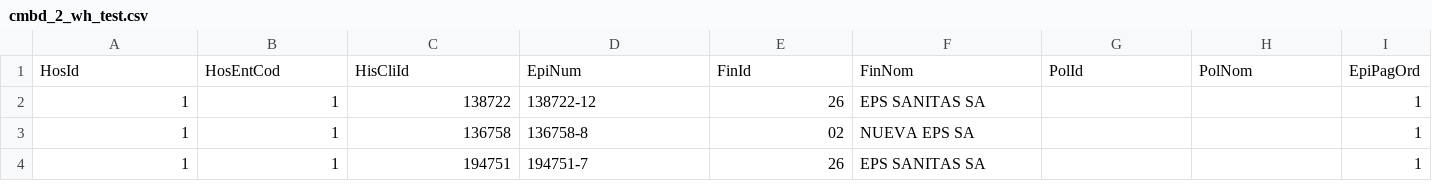
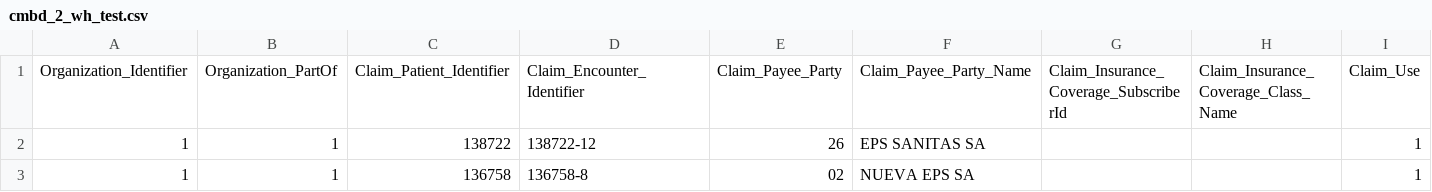
Before and after one commit to AVEDIAN/Avedian-CMBD-Transformation, a CSV file: cmbd_2_wh_test.csv, drawn as a sheet; only a part is shown; the shorter side is filled out with more unchanged rows; removed rows and columns are numbered as before the commit, all else as after; rows hold the shown columns only; the diff names each change by its address in the sheet, - before the commit and + after, or states it on an @@ line.

```diff
--- a/cmbd_2_wh_test.csv
+++ b/cmbd_2_wh_test.csv
-row 1: HosId | HosEntCod | HisCliId | EpiNum | FinId | FinNom | PolId | PolNom | EpiPagOrd
+row 1: Organization_Identifier | Organization_PartOf | Claim_Patient_Identifier | Claim_Encounter_Identifier | Claim_Payee_Party | Claim_Payee_Party_Name | Claim_Insurance_Coverage_SubscriberId | Claim_Insurance_Coverage_Class_Name | Claim_Use
```
Also changed, not shown: cmbd_1_wh_test.csv, cmbd_2_wss_scheme.csv, 10 other files.
